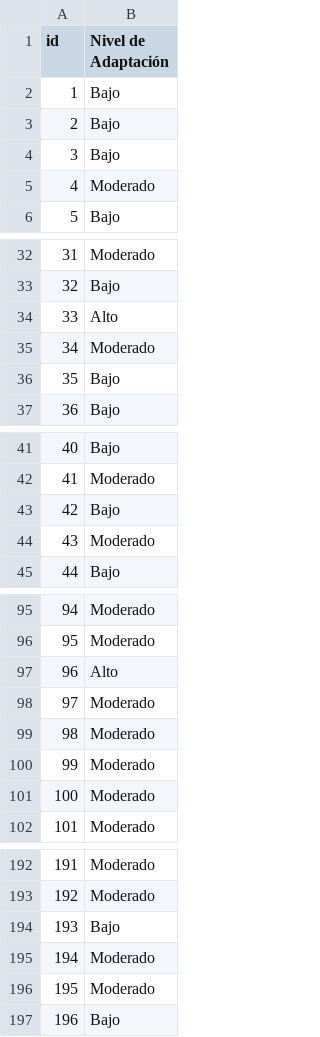
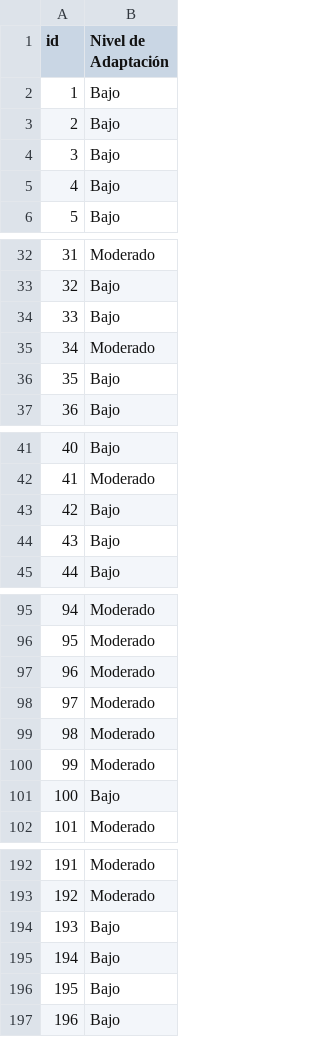
Before and after one commit to tiaraRS/NivelDeAdaptabilidad, a CSV file: CaroModels/test-ds-m2L_v9.csv, drawn as a sheet; only a part is shown, gaps mark what is left out; the diff covers the shown part only.

```diff
--- a/CaroModels/test-ds-m2L_v9.csv
+++ b/CaroModels/test-ds-m2L_v9.csv
@@ -4,3 +4,3 @@ id,Nivel de Adaptación
 3,Bajo
-4,Moderado
+4,Bajo
 5,Bajo
@@ -33,3 +33,3 @@ id,Nivel de Adaptación
 32,Bajo
-33,Alto
+33,Bajo
 34,Moderado
@@ -43,3 +43,3 @@ id,Nivel de Adaptación
 42,Bajo
-43,Moderado
+43,Bajo
 44,Bajo
@@ -96,3 +96,3 @@ id,Nivel de Adaptación
 95,Moderado
-96,Alto
+96,Moderado
 97,Moderado
@@ -100,3 +100,3 @@ id,Nivel de Adaptación
 99,Moderado
-100,Moderado
+100,Bajo
 101,Moderado
@@ -194,4 +194,4 @@ id,Nivel de Adaptación
 193,Bajo
-194,Moderado
-195,Moderado
+194,Bajo
+195,Bajo
 196,Bajo
```
Also changed, not shown: 5 edited cells elsewhere in this file, CaroModels/test-ds-m2L_v5.csv, CaroModels/test-ds-m2L_v6.csv, 40 other files.
